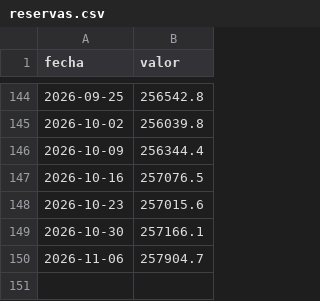
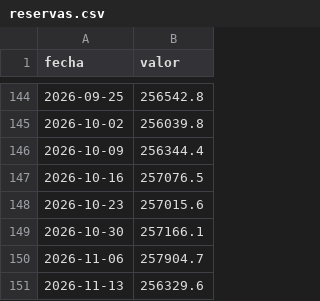
Before and after one commit to nanisadw3/banxico-datos, a CSV file: docs/data/reservas.csv, drawn as a sheet; only a part is shown, gaps mark what is left out; the diff names each change by its address in the sheet, - before the commit and + after, or states it on an @@ line.

```diff
--- a/docs/data/reservas.csv
+++ b/docs/data/reservas.csv
+row 151: 2026-11-13 | 256329.6
```
Also changed, not shown: docs/data/dolar_canadiense.csv, docs/data/euro.csv, 14 other files.
